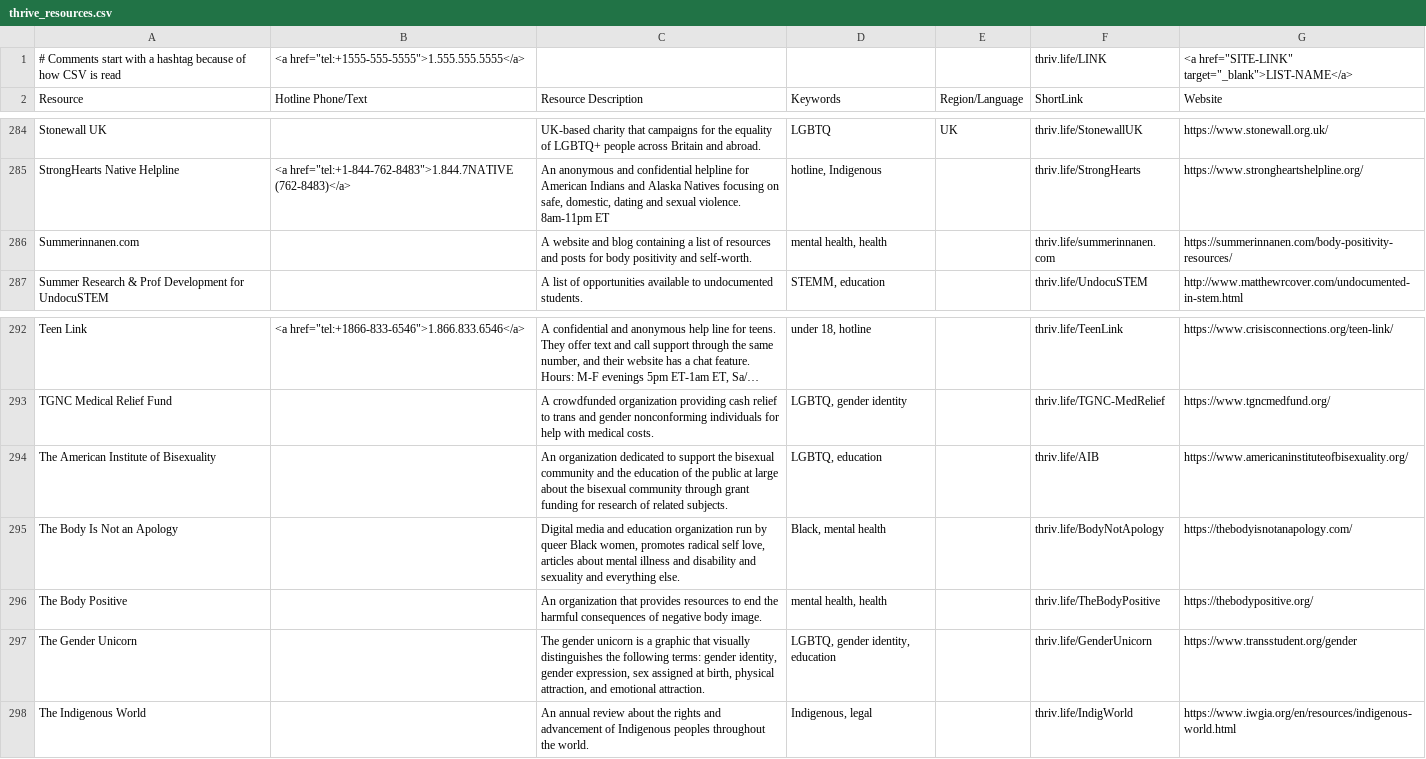
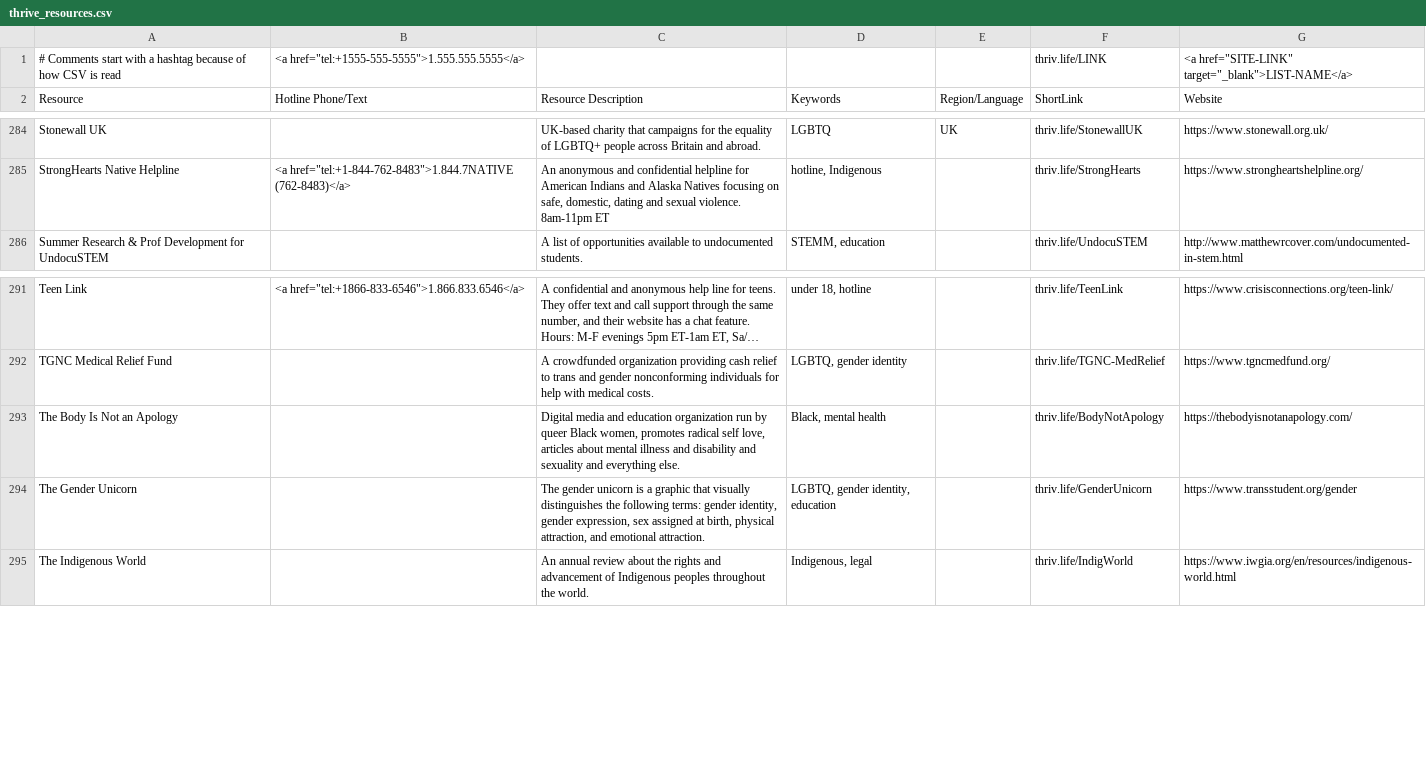
Before and after one commit to ThriveLifeline/thrive-lifeline, a CSV file: thrive_resources.csv, drawn as a sheet; only a part is shown, gaps mark what is left out; long unchanged cells end in …; the diff names each change by its address in the sheet, - before the commit and + after, or states it on an @@ line.

Commit message:
Removed questionable/unnecessary resources

```diff
--- a/thrive_resources.csv
+++ b/thrive_resources.csv
-row 286: Summerinnanen.com |  | A website and blog containing a list of resources and posts for body positivity and self-worth. | mental health, health |  | thriv.life/summerinnanen.com | https://summerinnanen.com/body-positivity-resources/
-row 294: The American Institute of Bisexuality |  | An organization dedicated to support the bisexual community and the education of the public at large about the bisexual community through grant funding for research of related subjects. | LGBTQ, education |  | thriv.life/AIB | https://www.americaninstituteofbisexuality.org/
-row 296: The Body Positive |  | An organization that provides resources to end the harmful consequences of negative body image. | mental health, health |  | thriv.life/TheBodyPositive | https://thebodypositive.org/
```
